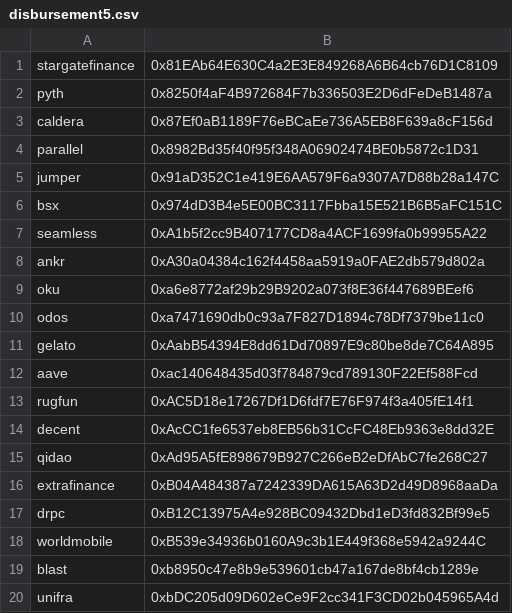
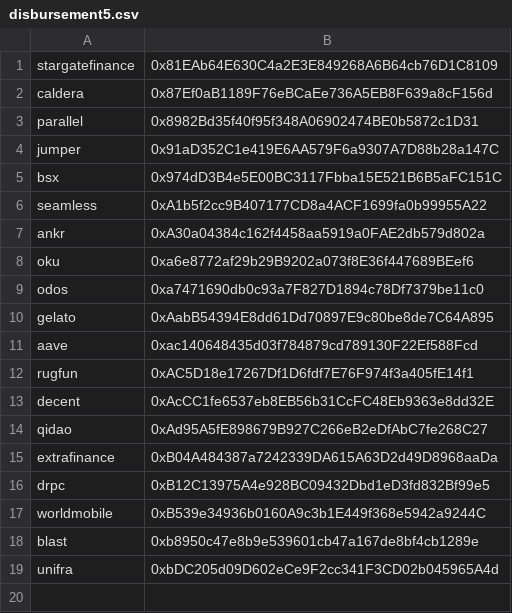
Before and after one commit to base-org/contract-deployments, a CSV file: mainnet/2024-08-27-disburse-basenames/disbursement5.csv, drawn as a sheet.

Commit message:
removing pith from disbursement5.csv

```diff
--- a/mainnet/2024-08-27-disburse-basenames/disbursement5.csv
+++ b/mainnet/2024-08-27-disburse-basenames/disbursement5.csv
@@ -1,3 +1,2 @@
 stargatefinance,0x81EAb64E630C4a2E3E849268A6B64cb76D1C8109,,
-pyth,0x8250f4aF4B972684F7b336503E2D6dFeDeB1487a,,
 caldera,0x87Ef0aB1189F76eBCaEe736A5EB8F639a8cF156d,,
```
